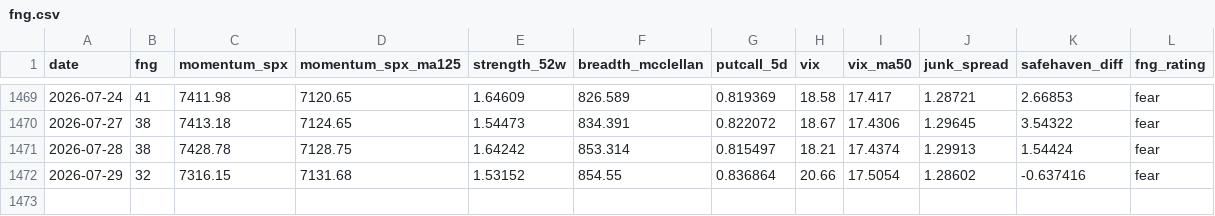
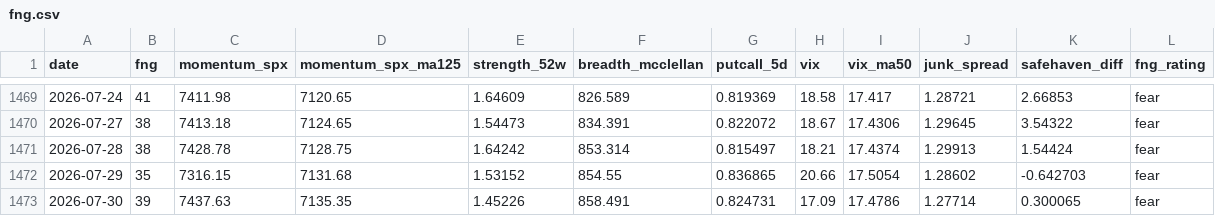
Before and after one commit to moolobi/notification, a CSV file: data/macro/fng.csv, drawn as a sheet; only a part is shown, gaps mark what is left out.

```diff
--- a/data/macro/fng.csv
+++ b/data/macro/fng.csv
@@ -1471,2 +1471,3 @@ date,fng,momentum_spx,momentum_spx_ma125,strength_52w,breadth_mcclellan,putcall_
 2026-07-28,38,7428.78,7128.75,1.64242,853.314,0.815497,18.21,17.4374,1.29913,1.54424,fear
-2026-07-29,32,7316.15,7131.68,1.53152,854.55,0.836864,20.66,17.5054,1.28602,-0.637416,fear
+2026-07-29,35,7316.15,7131.68,1.53152,854.55,0.836865,20.66,17.5054,1.28602,-0.642703,fear
+2026-07-30,39,7437.63,7135.35,1.45226,858.491,0.824731,17.09,17.4786,1.27714,0.300065,fear
```
Also changed, not shown: data/macro/breadth.csv, data/macro/breadth_stocks.csv, 46 other files.
